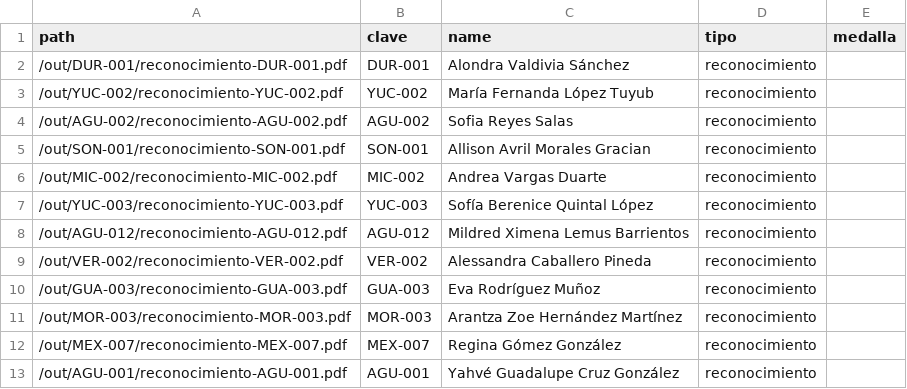
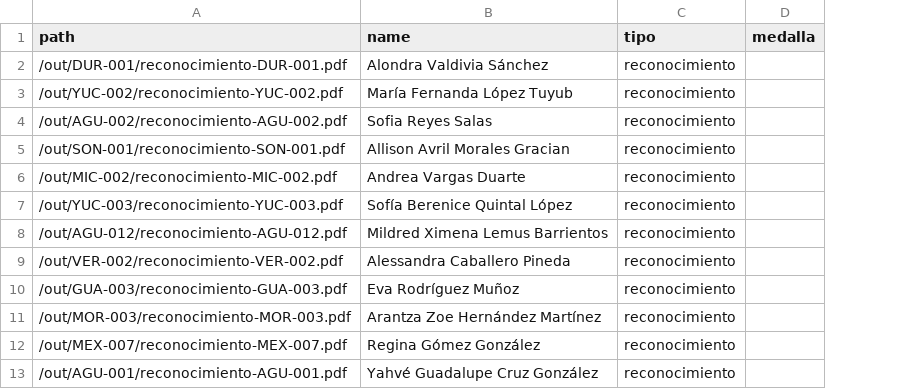
Before and after one commit to omegaup/ofmi-2023.5-diplomas, a CSV file: everyone.csv, drawn as a sheet; only a part is shown; the diff names each change by its address in the sheet, - before the commit and + after, or states it on an @@ line.

Commit message:
fix everyone

```diff
--- a/everyone.csv
+++ b/everyone.csv
-column B (clave), rows 2-13: DUR-001 | YUC-002 | AGU-002 | SON-001 | MIC-002 | YUC-003 | AGU-012 | VER-002 | GUA-003 | MOR-003 | MEX-007 | AGU-001
```
